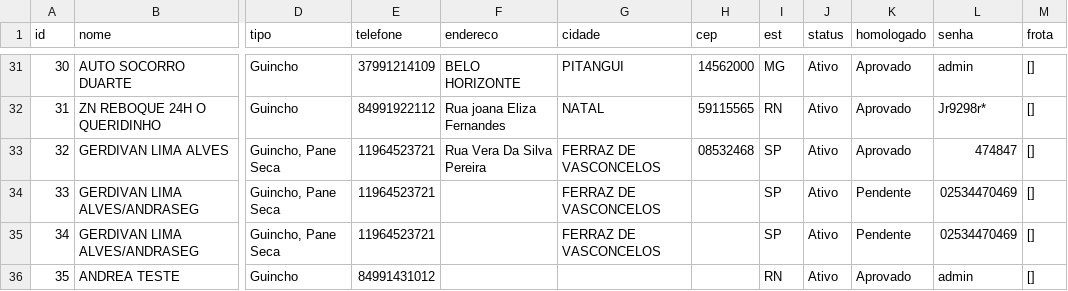
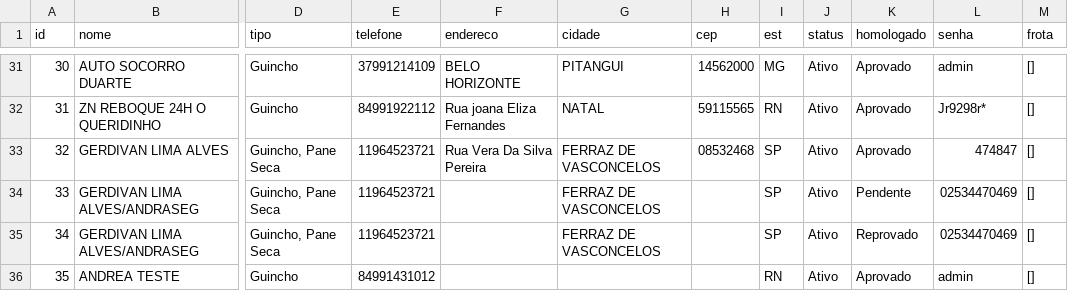
Before and after one commit to adrastreamentos/ad-central, a CSV file: AD_Assistencia/banco_prestadores.csv, drawn as a sheet; only a part is shown, gaps mark what is left out; the diff names each change by its address in the sheet, - before the commit and + after, or states it on an @@ line.

Commit message:
🔥 Auto-salvamento: AD_Assistencia/banco_prestadores.csv

```diff
--- a/AD_Assistencia/banco_prestadores.csv
+++ b/AD_Assistencia/banco_prestadores.csv
-K35 (homologado): Pendente
+K35 (homologado): Reprovado
```
